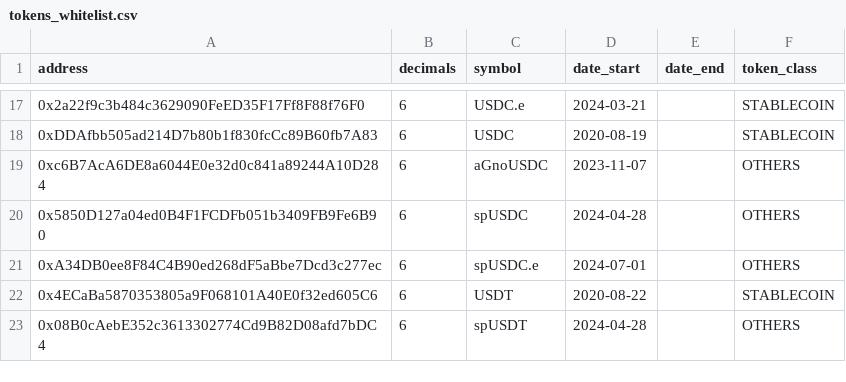
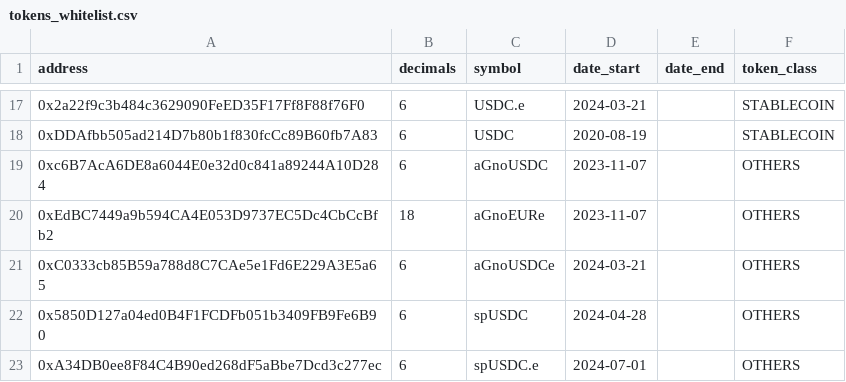
Before and after one commit to gnosischain/dbt-cerebro, a CSV file: seeds/tokens_whitelist.csv, drawn as a sheet; only a part is shown, gaps mark what is left out; the shorter side is filled out with more unchanged rows; the diff names each change by its address in the sheet, - before the commit and + after, or states it on an @@ line.

```diff
--- a/seeds/tokens_whitelist.csv
+++ b/seeds/tokens_whitelist.csv
+row 20: 0xEdBC7449a9b594CA4E053D9737EC5Dc4CbCcBfb2 | 18 | aGnoEURe | 2023-11-07 |  | OTHERS
+row 21: 0xC0333cb85B59a788d8C7CAe5e1Fd6E229A3E5a65 | 6 | aGnoUSDCe | 2024-03-21 |  | OTHERS
```
Also changed, not shown: 7 other files.
